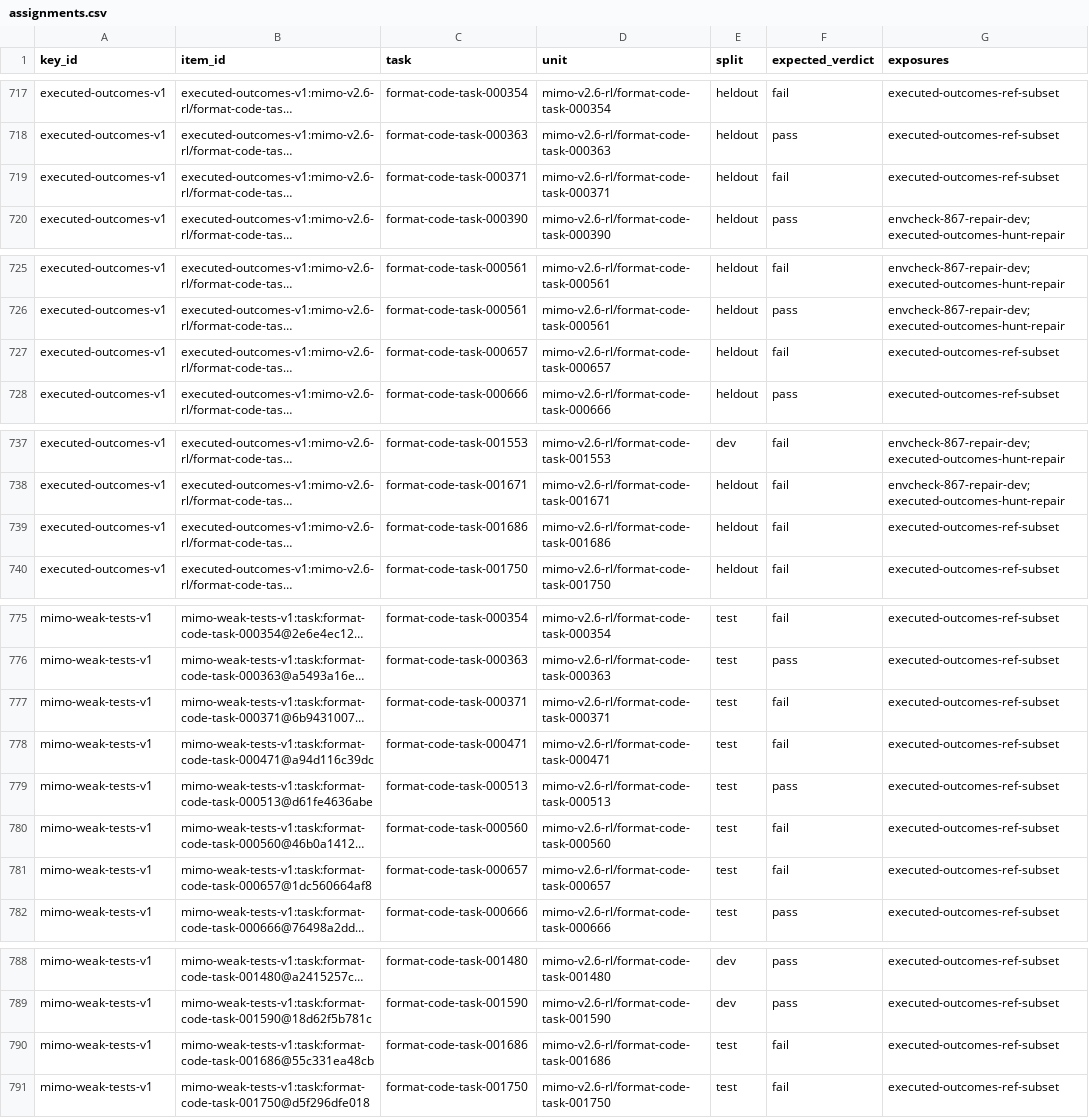
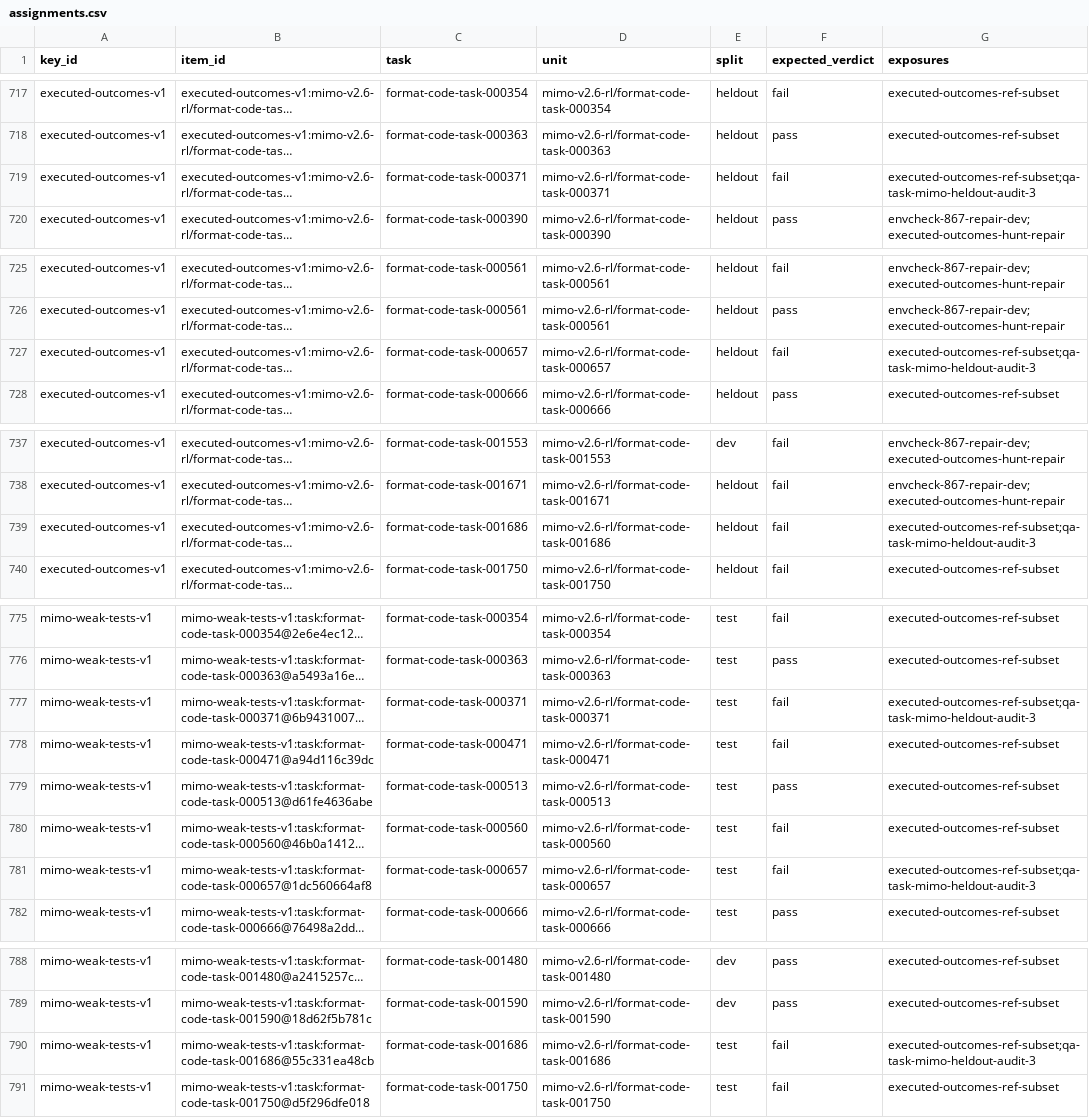
Before and after one commit to PeterMakhnatch/eval-lab, a CSV file: research/answer-keys/splits/assignments.csv, drawn as a sheet; only a part is shown, gaps mark what is left out; long unchanged cells end in …; the diff names each change by its address in the sheet, - before the commit and + after, or states it on an @@ line.

Commit message:
exposure: QA Task audit of three repaired held-out MiMo tasks (inspected)

```diff
--- a/research/answer-keys/splits/assignments.csv
+++ b/research/answer-keys/splits/assignments.csv
-G719 (exposures): executed-outcomes-ref-subset
+G719 (exposures): executed-outcomes-ref-subset;qa-task-mimo-heldout-audit-3
-G727 (exposures): executed-outcomes-ref-subset
+G727 (exposures): executed-outcomes-ref-subset;qa-task-mimo-heldout-audit-3
-G739 (exposures): executed-outcomes-ref-subset
+G739 (exposures): executed-outcomes-ref-subset;qa-task-mimo-heldout-audit-3
-G777 (exposures): executed-outcomes-ref-subset
+G777 (exposures): executed-outcomes-ref-subset;qa-task-mimo-heldout-audit-3
-G781 (exposures): executed-outcomes-ref-subset
+G781 (exposures): executed-outcomes-ref-subset;qa-task-mimo-heldout-audit-3
-G790 (exposures): executed-outcomes-ref-subset
+G790 (exposures): executed-outcomes-ref-subset;qa-task-mimo-heldout-audit-3
```
Also changed, not shown: 2 other files.
